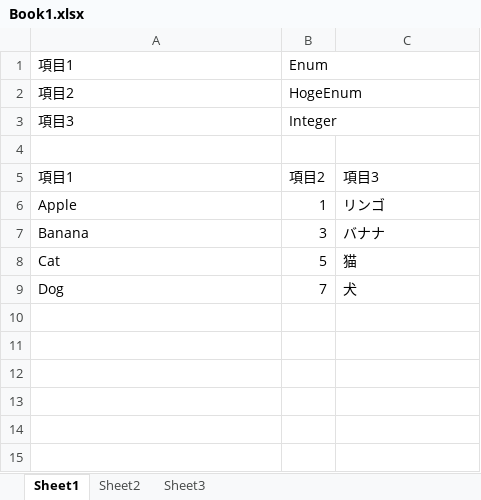
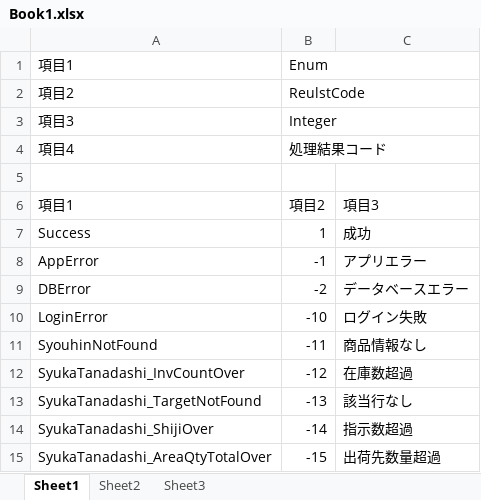
Before and after one commit to danaans135/excelmacro, an Excel workbook: Book1.xlsx, sheet Sheet1, drawn as a sheet; values as stored, in another font and other column widths than the file's, no borders; removed rows and columns are numbered as before the commit, all else as after; the diff names each change by its address in the sheet, - before the commit and + after, or states it on an @@ line.

```diff
--- a/Book1.xlsx (sheet Sheet1)
+++ b/Book1.xlsx (sheet Sheet1)
-B2: HogeEnum
+B2: ReulstCode
+row 4: 項目4 | 処理結果コード
-A7: Apple
+A7: Success
-C7: リンゴ
+C7: 成功
-row 7: Banana | 3 | バナナ
-row 8: Cat | 5 | 猫
-row 9: Dog | 7 | 犬
+row 8: AppError | -1 | アプリエラー
+row 9: DBError | -2 | データベースエラー
+row 10: LoginError | -10 | ログイン失敗
+row 11: SyouhinNotFound | -11 | 商品情報なし
+row 12: SyukaTanadashi_InvCountOver | -12 | 在庫数超過
+row 13: SyukaTanadashi_TargetNotFound | -13 | 該当行なし
+row 14: SyukaTanadashi_ShijiOver | -14 | 指示数超過
+row 15: SyukaTanadashi_AreaQtyTotalOver | -15 | 出荷先数量超過
```
Also changed, not shown: macro.xlsm.
